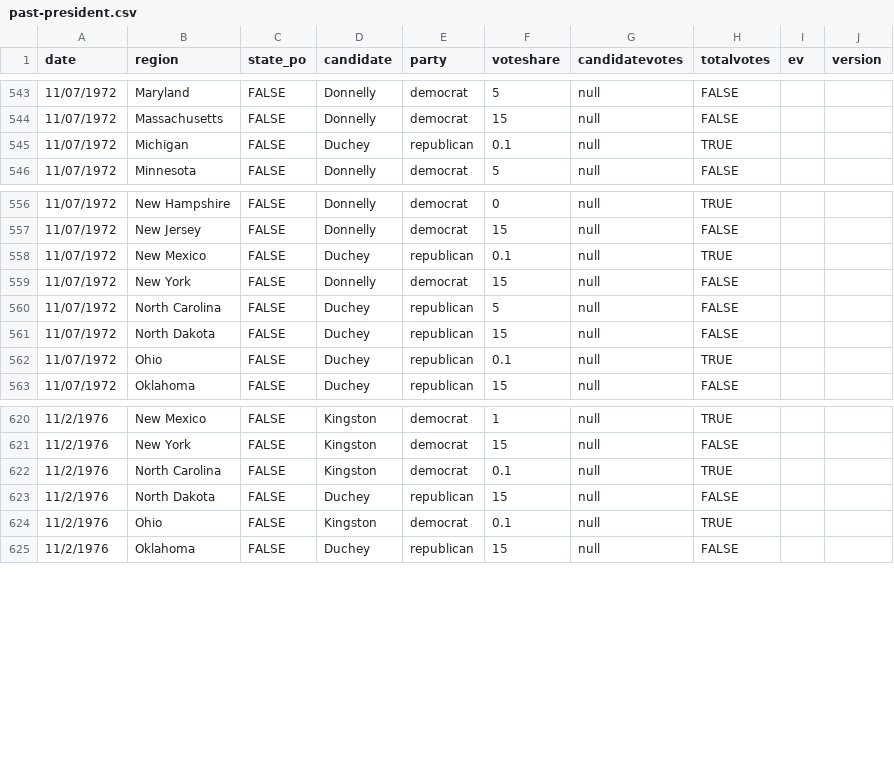
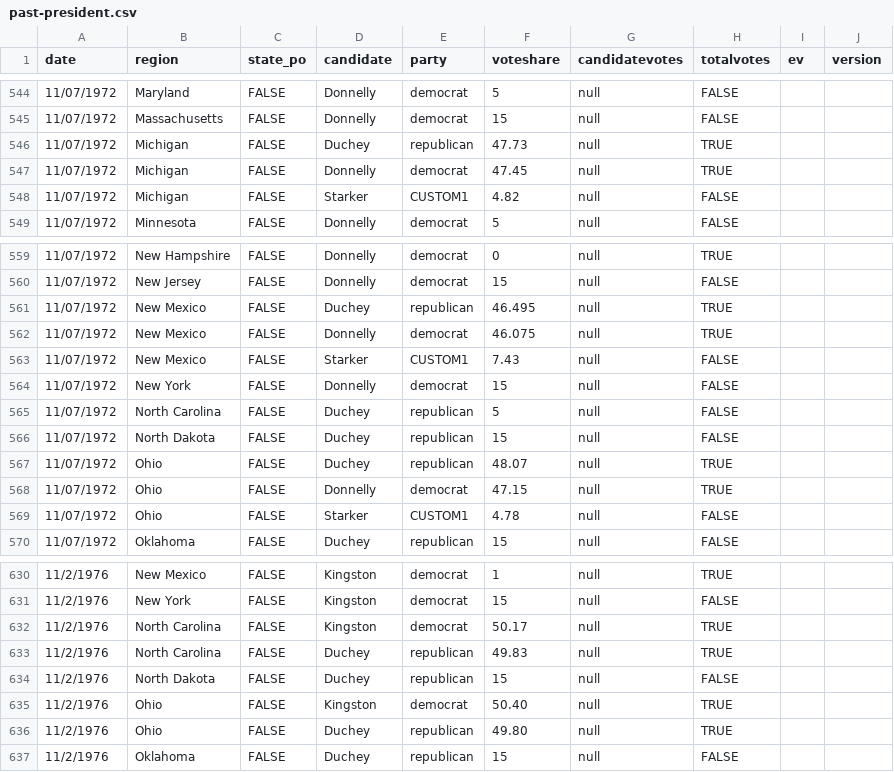
Before and after one commit to clohasmail-max/clohasmail-max.github.io, a CSV file: csv-sources/past-president.csv, drawn as a sheet; only a part is shown, gaps mark what is left out; the diff covers the shown part only.

Commit message:
2007

```diff
--- a/csv-sources/past-president.csv
+++ b/csv-sources/past-president.csv
@@ -544,3 +545,5 @@ date,region,state_po,candidate,party,voteshare,candidatevotes,totalvotes,ev,vers
 11/07/1972,Massachusetts,FALSE,Donnelly,democrat,15,null,FALSE
-11/07/1972,Michigan,FALSE,Duchey,republican,0.1,null,TRUE
+11/07/1972,Michigan,FALSE,Duchey,republican,47.73,null,TRUE
+11/07/1972,Michigan,FALSE,Donnelly,democrat,47.45,null,TRUE
+11/07/1972,Michigan,FALSE,Starker,CUSTOM1,4.82,null,FALSE
 11/07/1972,Minnesota,FALSE,Donnelly,democrat,5,null,FALSE
@@ -557,3 +560,5 @@ date,region,state_po,candidate,party,voteshare,candidatevotes,totalvotes,ev,vers
 11/07/1972,New Jersey,FALSE,Donnelly,democrat,15,null,FALSE
-11/07/1972,New Mexico,FALSE,Duchey,republican,0.1,null,TRUE
+11/07/1972,New Mexico,FALSE,Duchey,republican,46.495,null,TRUE
+11/07/1972,New Mexico,FALSE,Donnelly,democrat,46.075,null,TRUE
+11/07/1972,New Mexico,FALSE,Starker,CUSTOM1,7.43,null,FALSE
 11/07/1972,New York,FALSE,Donnelly,democrat,15,null,FALSE
@@ -561,3 +566,5 @@ date,region,state_po,candidate,party,voteshare,candidatevotes,totalvotes,ev,vers
 11/07/1972,North Dakota,FALSE,Duchey,republican,15,null,FALSE
-11/07/1972,Ohio,FALSE,Duchey,republican,0.1,null,TRUE
+11/07/1972,Ohio,FALSE,Duchey,republican,48.07,null,TRUE
+11/07/1972,Ohio,FALSE,Donnelly,democrat,47.15,null,TRUE
+11/07/1972,Ohio,FALSE,Starker,CUSTOM1,4.78,null,FALSE
 11/07/1972,Oklahoma,FALSE,Duchey,republican,15,null,FALSE
@@ -621,5 +631,7 @@ date,region,state_po,candidate,party,voteshare,candidatevotes,totalvotes,ev,vers
 11/2/1976,New York,FALSE,Kingston,democrat,15,null,FALSE
-11/2/1976,North Carolina,FALSE,Kingston,democrat,0.1,null,TRUE
+11/2/1976,North Carolina,FALSE,Kingston,democrat,50.17,null,TRUE
+11/2/1976,North Carolina,FALSE,Duchey,republican,49.83,null,TRUE
 11/2/1976,North Dakota,FALSE,Duchey,republican,15,null,FALSE
-11/2/1976,Ohio,FALSE,Kingston,democrat,0.1,null,TRUE
+11/2/1976,Ohio,FALSE,Kingston,democrat,50.40,null,TRUE
+11/2/1976,Ohio,FALSE,Duchey,republican,49.80,null,TRUE
 11/2/1976,Oklahoma,FALSE,Duchey,republican,15,null,FALSE
```
Also changed, not shown: 5 added rows and 5 edited cells elsewhere in this file.
